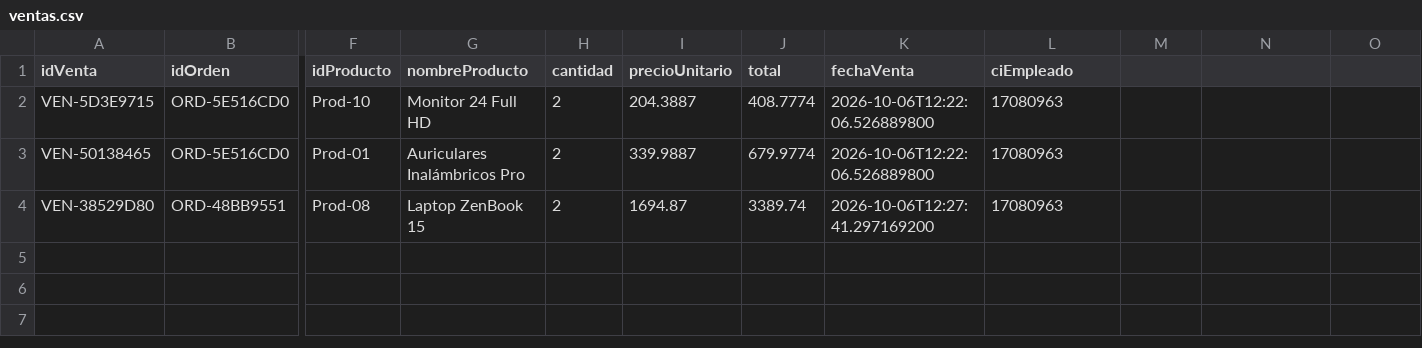
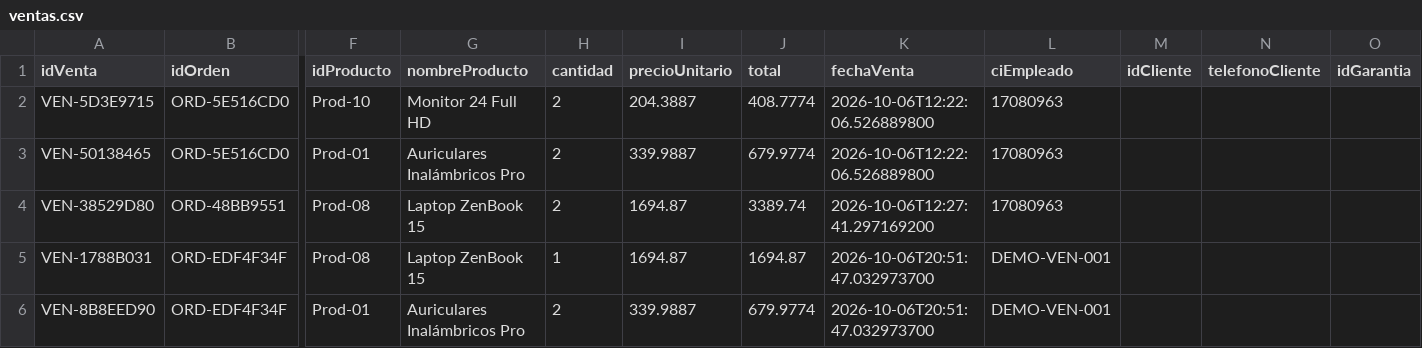
Before and after one commit to fausto-lang/Tech-Flow, a CSV file: data/ventas.csv, drawn as a sheet; only a part is shown, gaps mark what is left out; rows hold the shown columns only; the diff names each change by its address in the sheet, - before the commit and + after, or states it on an @@ line.

Commit message:
update logica de garantias

```diff
--- a/data/ventas.csv
+++ b/data/ventas.csv
-M1: (empty)
+M1: idCliente
-N1: (empty)
+N1: telefonoCliente
-O1: (empty)
+O1: idGarantia
+row 5: VEN-1788B031 | ORD-EDF4F34F | Prod-08 | Laptop ZenBook 15 | 1 | 1694.87 | 1694.87 | 2026-10-06T20:51:47.032973700 | DEMO-VEN-001
+row 6: VEN-8B8EED90 | ORD-EDF4F34F | Prod-01 | Auriculares Inalámbricos Pro | 2 | 339.9887 | 679.9774 | 2026-10-06T20:51:47.032973700 | DEMO-VEN-001
```
Also changed, not shown: data/inventario.csv, 8 other files.
